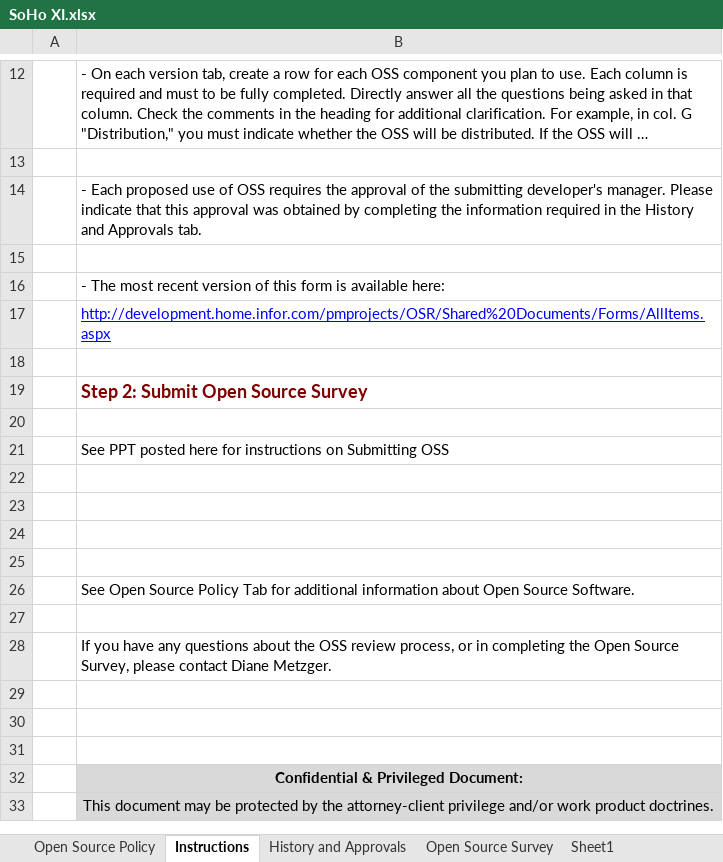
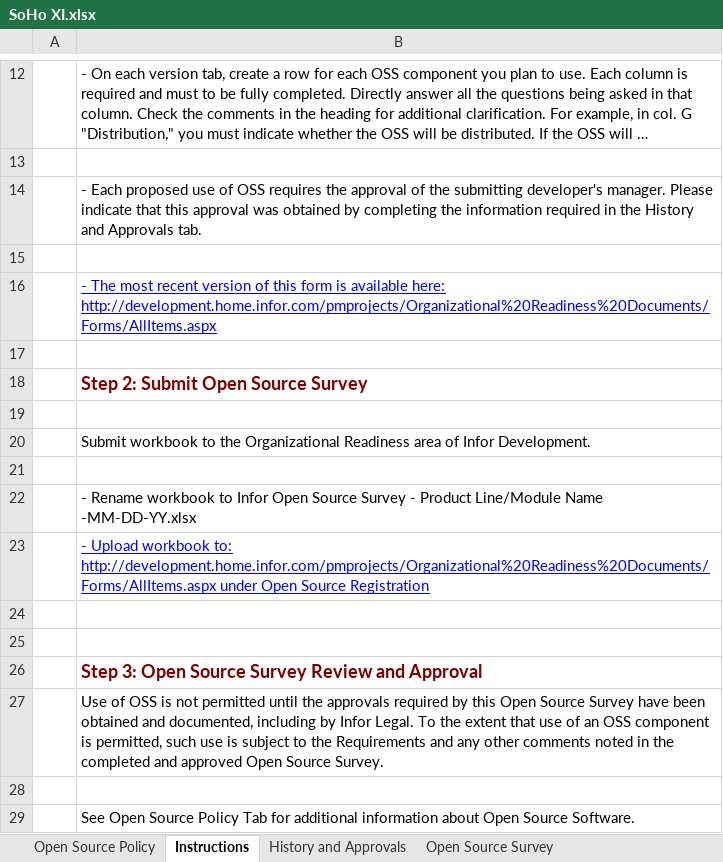
Before and after one commit to infor-design/enterprise, an Excel workbook: SoHo XI.xlsx, sheet Instructions, drawn as a sheet; only a part is shown, gaps mark what is left out; the shorter side is filled out with more unchanged rows; long unchanged cells end in …; values as stored, in another font and other column widths than the file's, no borders; charts and pictures not drawn; removed rows and columns are numbered as before the commit, all else as after; the diff names each change by its address in the sheet, - before the commit and + after, or states it on an @@ line.

Commit message:
- Other minor fixes..

```diff
--- a/SoHo XI.xlsx (sheet Instructions)
+++ b/SoHo XI.xlsx (sheet Instructions)
-B16: …available here:
+B16: …available here: http://development.home.infor.com/pmprojects/Organizational%20Readiness%20Documents/Forms/AllItems.aspx
@@ B16 underline: off → on, text colour: black → #0000FF @@
-row 17:  | http://development.home.infor.com/pmprojects/OSR/Shared%20Documents/Forms/AllItems.aspx
-B20: See PPT posted here for instructions on Submitting OSS
+B20: Submit workbook to the Organizational Readiness area of Infor Development.
+row 22:  | - Rename workbook to Infor Open Source Survey - Product Line/Module Name -MM-DD-YY.xlsx
+row 23:  | - Upload workbook to: http://development.home.infor.com/pmprojects/Organizational%20Readiness%20Documents/Forms/AllItems.aspx under Open Source Registration
+row 26:  | Step 3: Open Source Survey Review and Approval
+row 27:  | Use of OSS is not permitted until the approvals required by this Open Source Survey have been obtained and documented, including by Infor Legal. To the extent that use of an OSS component is permitted, such use is subject to the Requirements and any other comments noted in the completed and approved Open Source Survey.
```
Also changed, not shown: sheet Open Source Survey, sheet History and Approvals, other sheet tabs, 2 other files.
